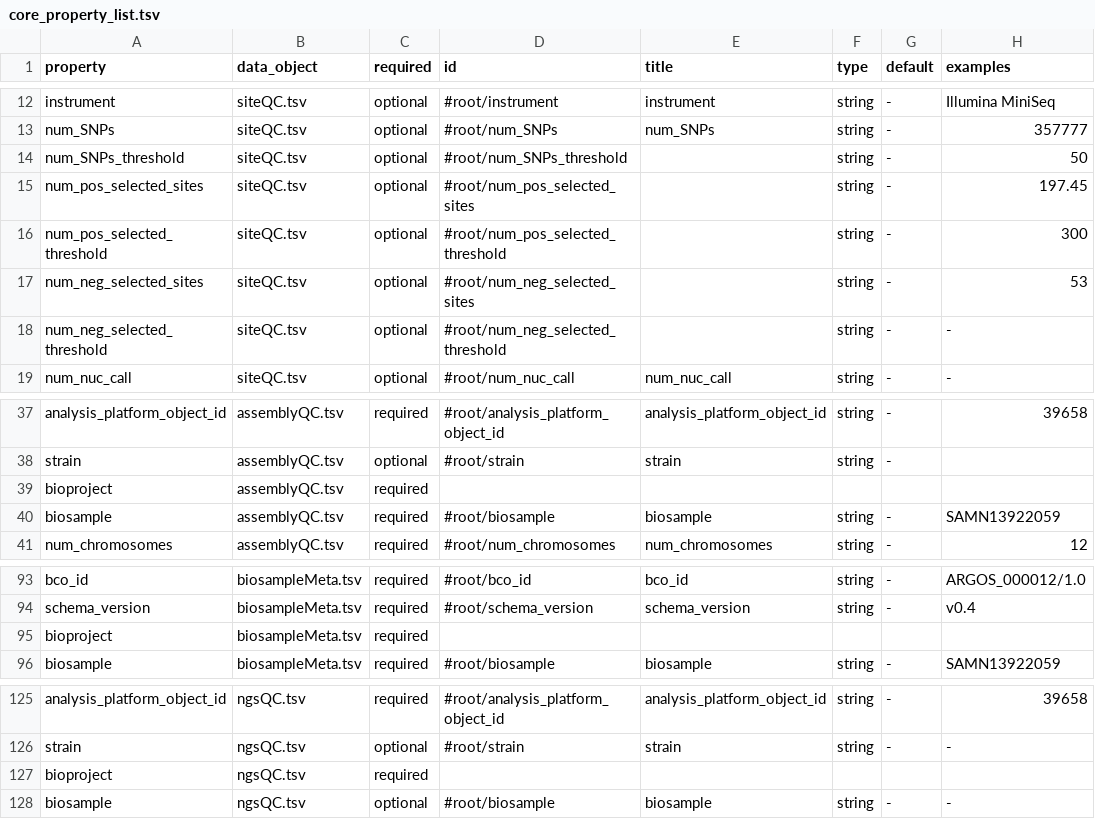
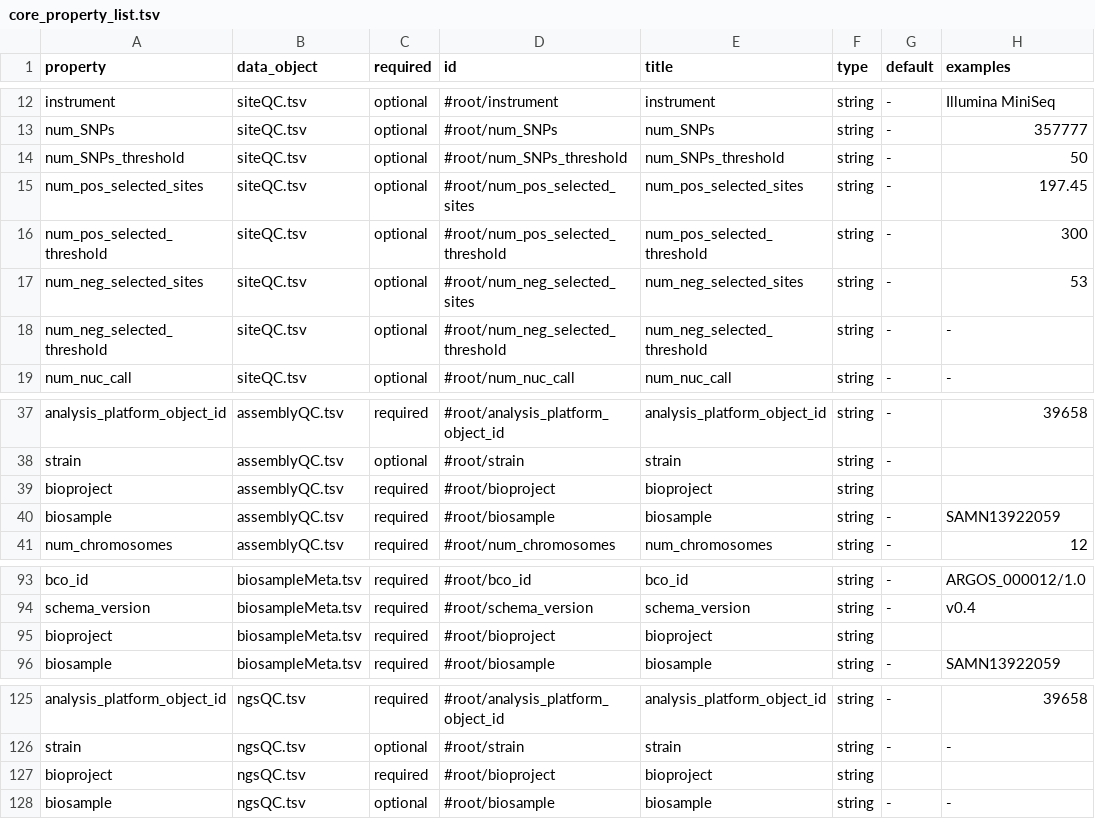
Before and after one commit to FDA-ARGOS/data.argosdb, a TSV file: data_dictionary/v0.6/core_property_list.tsv, drawn as a sheet; only a part is shown, gaps mark what is left out; the diff names each change by its address in the sheet, - before the commit and + after, or states it on an @@ line.

Commit message:
Fix errors in core_property_list.tsv Changes to be committed: 	modified:   data_dictionary/v0.6/core_property_list.tsv 	modified:   lib/galaxy_converter.py 	modified:   lib/ngsDataGrabber_V0.6.py 	modified:   requirements.txt 	modified:   schema/v0.6/core/assemblyQC.json 	modified:   schema/v0.6/core/biosampleMeta.json 	modified:   schema/v0.6/core/ngsQC.json 	modified:   schema/v0.6/core/siteQC.json

```diff
--- a/data_dictionary/v0.6/core_property_list.tsv
+++ b/data_dictionary/v0.6/core_property_list.tsv
-E14 (title): (empty)
+E14 (title): num_SNPs_threshold
-E15 (title): (empty)
+E15 (title): num_pos_selected_sites
-E16 (title): (empty)
+E16 (title): num_pos_selected_threshold
-E17 (title): (empty)
+E17 (title): num_neg_selected_sites
-E18 (title): (empty)
+E18 (title): num_neg_selected_threshold
-D39 (id): (empty)
+D39 (id): #root/bioproject
-E39 (title): (empty)
+E39 (title): bioproject
-F39 (type): (empty)
+F39 (type): string
-D95 (id): (empty)
+D95 (id): #root/bioproject
-E95 (title): (empty)
+E95 (title): bioproject
-F95 (type): (empty)
+F95 (type): string
-D127 (id): (empty)
+D127 (id): #root/bioproject
-E127 (title): (empty)
+E127 (title): bioproject
-F127 (type): (empty)
+F127 (type): string
```
Also changed, not shown: 7 other files.
